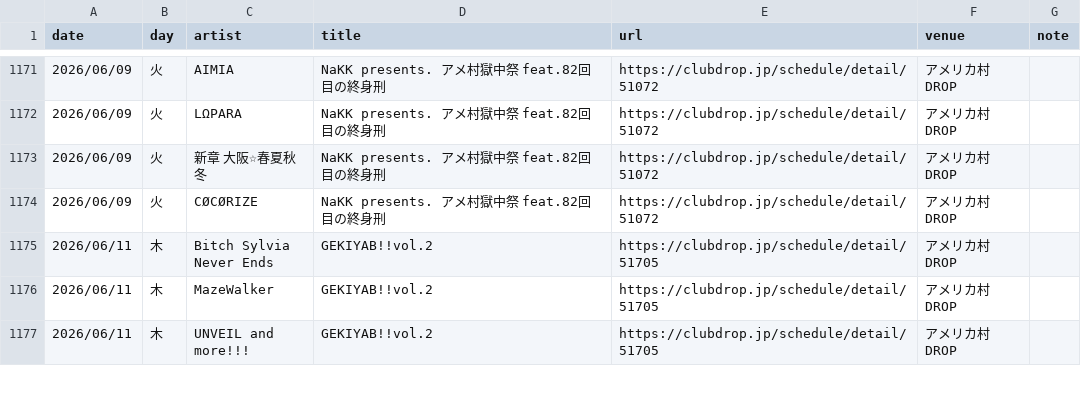
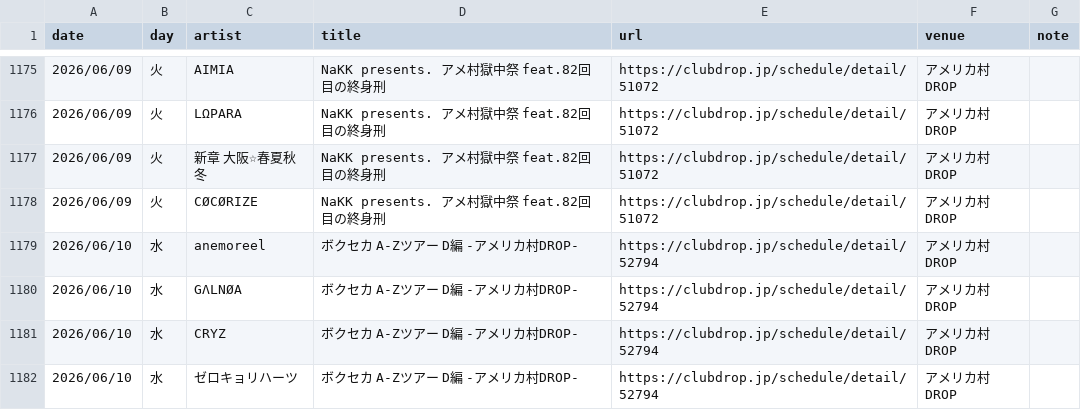
Before and after one commit to yoshitaka-ishizu/livesearch, a CSV file: backend/data/events.csv, drawn as a sheet; only a part is shown, gaps mark what is left out; the shorter side is filled out with more unchanged rows; the diff covers the shown part only; the diff names each change by its address in the sheet, - before the commit and + after, or states it on an @@ line.

```diff
--- a/backend/data/events.csv
+++ b/backend/data/events.csv
+row 1179: 2026/06/10 | 水 | anemoreel | ボクセカ A-Zツアー D編 -アメリカ村DROP- | https://clubdrop.jp/schedule/detail/52794 | アメリカ村DROP
+row 1180: 2026/06/10 | 水 | GΛLNØA | ボクセカ A-Zツアー D編 -アメリカ村DROP- | https://clubdrop.jp/schedule/detail/52794 | アメリカ村DROP
+row 1181: 2026/06/10 | 水 | CRYZ | ボクセカ A-Zツアー D編 -アメリカ村DROP- | https://clubdrop.jp/schedule/detail/52794 | アメリカ村DROP
+row 1182: 2026/06/10 | 水 | ゼロキョリハーツ | ボクセカ A-Zツアー D編 -アメリカ村DROP- | https://clubdrop.jp/schedule/detail/52794 | アメリカ村DROP
```
Also changed, not shown: 18 added rows and 1 edited cell elsewhere in this file, 1 other file.
